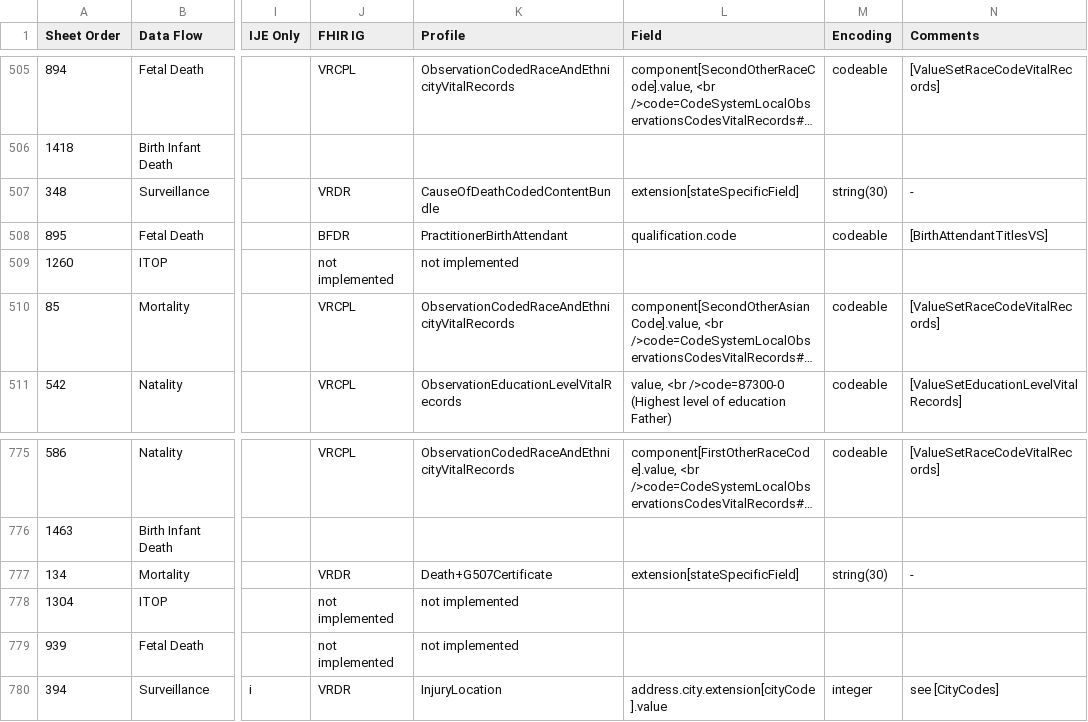
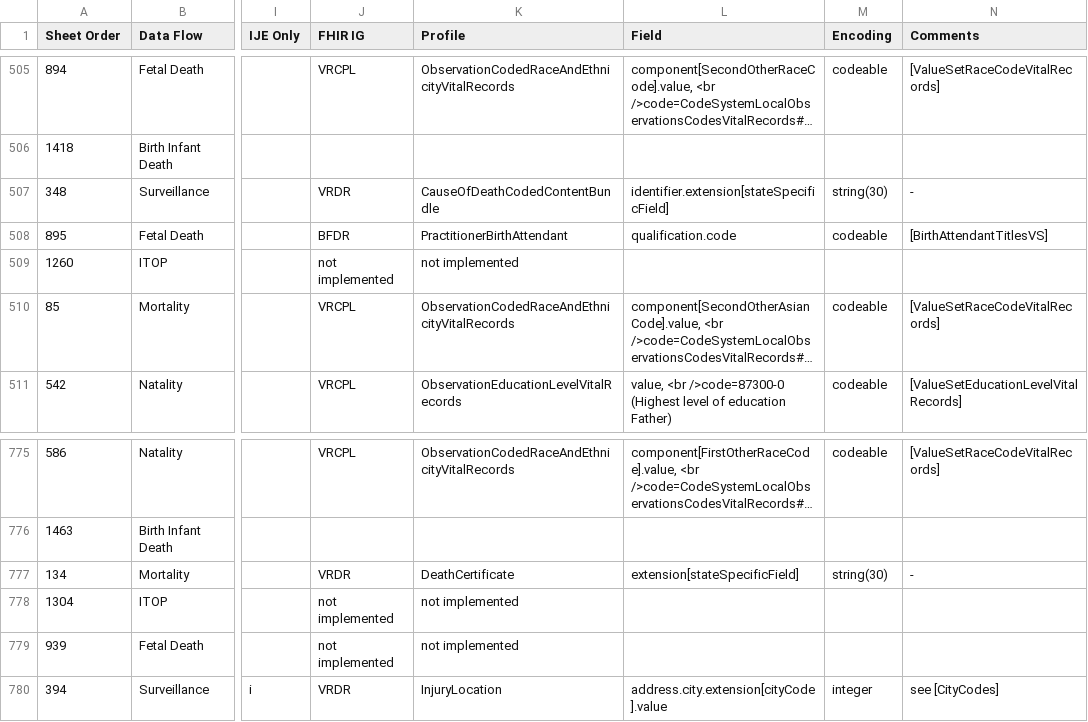
Before and after one commit to HL7/vrdr, a CSV file: input/images/IJE_File_Layouts_Version_2021_FHIR-2023-02-22-All-Combined.csv, drawn as a sheet; only a part is shown, gaps mark what is left out; long unchanged cells end in …; the diff names each change by its address in the sheet, - before the commit and + after, or states it on an @@ line.

```diff
--- a/input/images/IJE_File_Layouts_Version_2021_FHIR-2023-02-22-All-Combined.csv
+++ b/input/images/IJE_File_Layouts_Version_2021_FHIR-2023-02-22-All-Combined.csv
-L507 (Field): extension[stateSpecificField]
+L507 (Field): identifier.extension[stateSpecificField]
-K777 (Profile): Death+G507Certificate
+K777 (Profile): DeathCertificate
```
Also changed, not shown: input/mapping/IJE_File_Layouts_Version_2021_FHIR-2023-02-22-All-Combined.csv, 21 other files.
